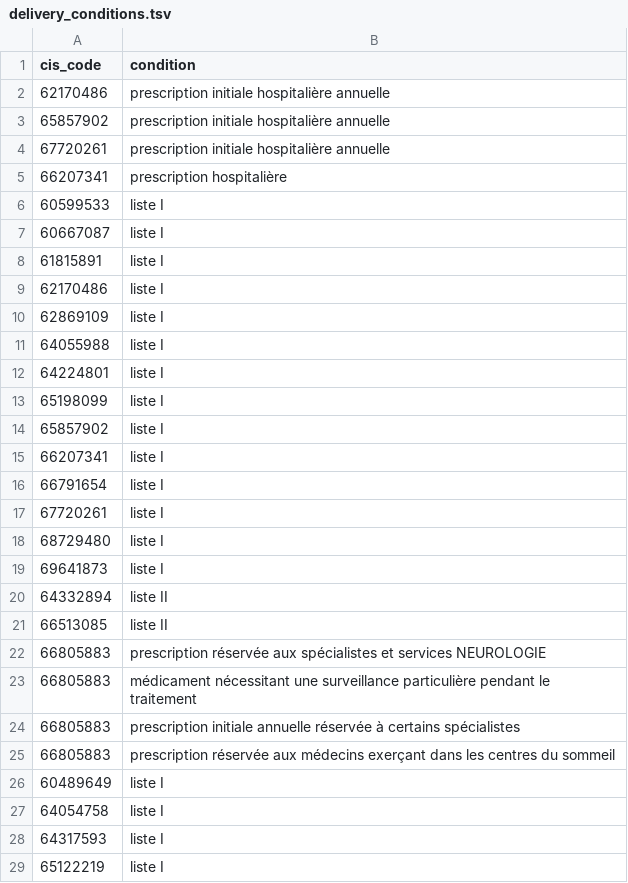
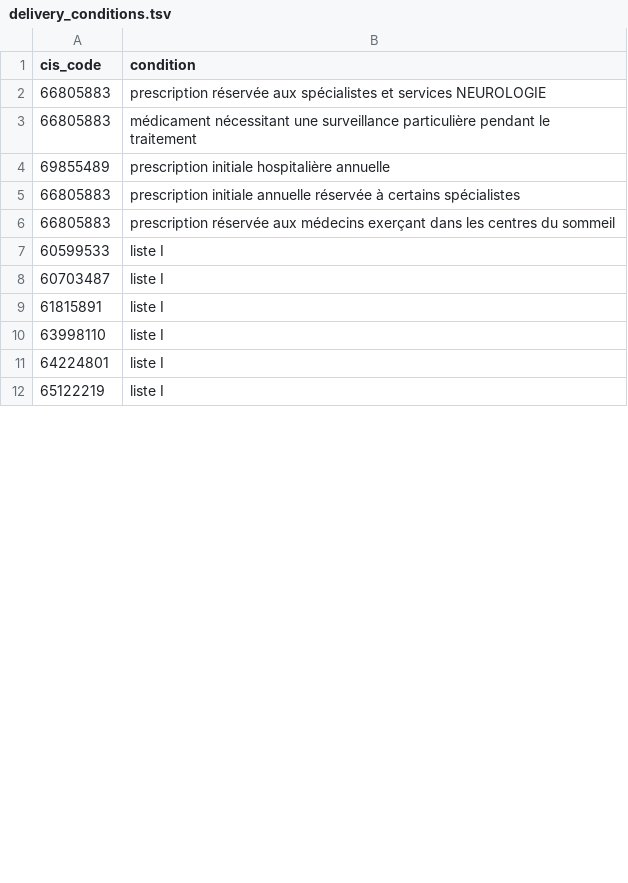
Before and after one commit to AlexPoint/remedes, a TSV file: _data/delivery_conditions.tsv, drawn as a sheet; only a part is shown; the diff covers the shown part only.

```diff
--- a/_data/delivery_conditions.tsv
+++ b/_data/delivery_conditions.tsv
@@ -1,29 +1,12 @@
 cis_code	condition
-62170486	prescription initiale hospitalière annuelle
-65857902	prescription initiale hospitalière annuelle
-67720261	prescription initiale hospitalière annuelle
-66207341	prescription hospitalière
-60599533	liste I
-60667087	liste I
-61815891	liste I
-62170486	liste I
-62869109	liste I
-64055988	liste I
-64224801	liste I
-65198099	liste I
-65857902	liste I
-66207341	liste I
-66791654	liste I
-67720261	liste I
-68729480	liste I
-69641873	liste I
-64332894	liste II
-66513085	liste II
 66805883	prescription réservée aux spécialistes et services NEUROLOGIE
 66805883	médicament nécessitant une surveillance particulière pendant le traitement
+69855489	prescription initiale hospitalière annuelle
 66805883	prescription initiale annuelle réservée à certains spécialistes
 66805883	prescription réservée aux médecins exerçant dans les centres du sommeil
-60489649	liste I
-64054758	liste I
-64317593	liste I
+60599533	liste I
+60703487	liste I
+61815891	liste I
+63998110	liste I
+64224801	liste I
 65122219	liste I
```
Also changed, not shown: 3 added rows and 1 edited cell elsewhere in this file, _data/asmrs.tsv, _data/compositions.tsv, 5 other files.
